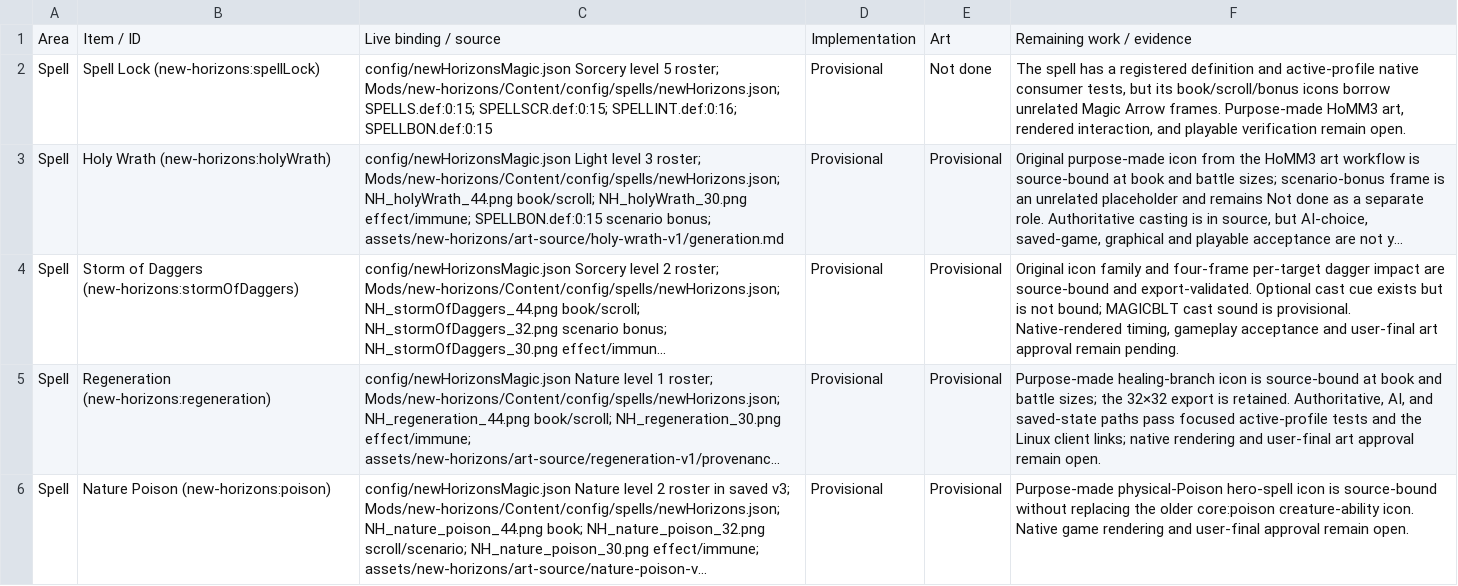
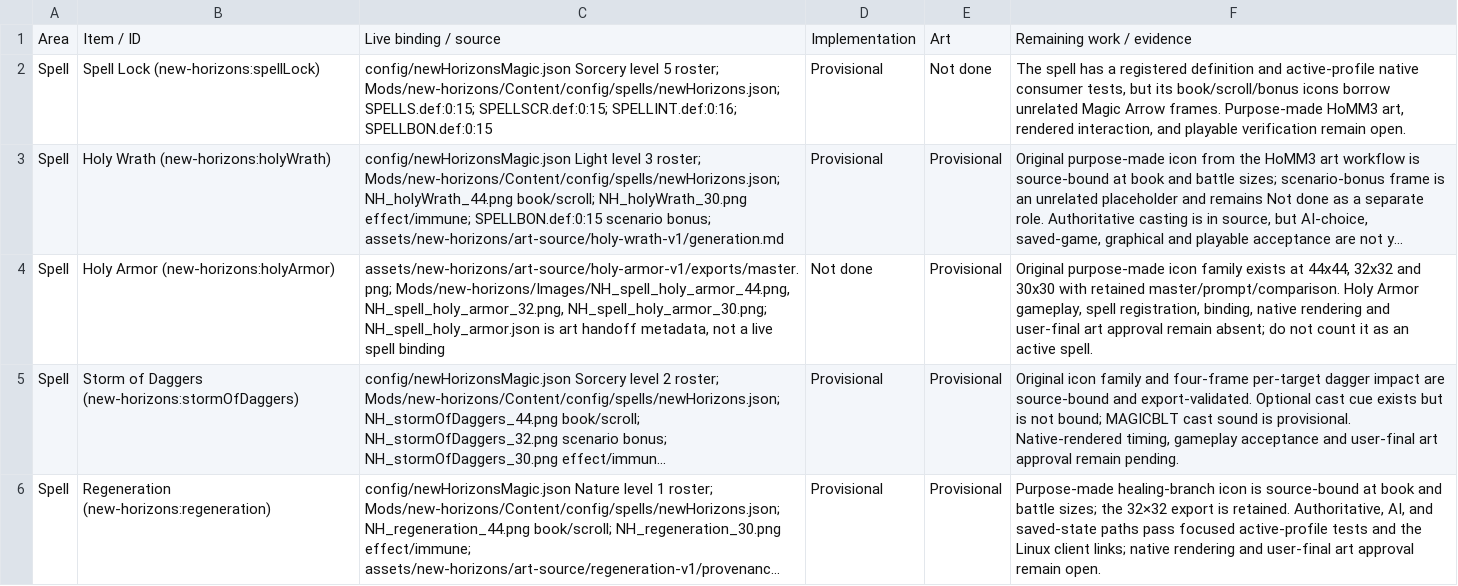
Before and after one commit to thegandalf196/new-horizons, a CSV file: docs/NH_UI_ASSET_INVENTORY.csv, drawn as a sheet; only a part is shown; the shorter side is filled out with more unchanged rows; long unchanged cells end in …; the diff names each change by its address in the sheet, - before the commit and + after, or states it on an @@ line.

Commit message:
Add provisional Holy Armor spell icon source and exports

```diff
--- a/docs/NH_UI_ASSET_INVENTORY.csv
+++ b/docs/NH_UI_ASSET_INVENTORY.csv
+row 4: Spell | Holy Armor (new-horizons:holyArmor) | assets/new-horizons/art-source/holy-armor-v1/exports/master.png; Mods/new-horizons/Images/NH_spell_holy_armor_44.png, NH_spell_holy_armor_32.png, NH_spell_holy_armor_30.png; NH_spell_holy_armor.json is art handoff metadata, not a live spell binding | Not done | Provisional | Original purpose-made icon family exists at 44x44, 32x32 and 30x30 with retained master/prompt/comparison. Holy Armor gameplay, spell registration, binding, native rendering and user-final art approval remain absent; do not count it as an active spell.
```
Also changed, not shown: 12 other files.
